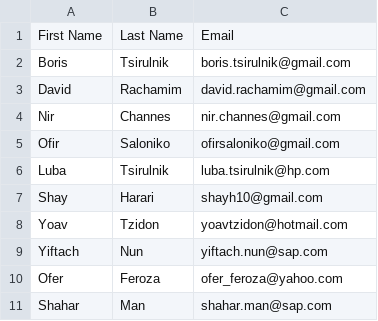
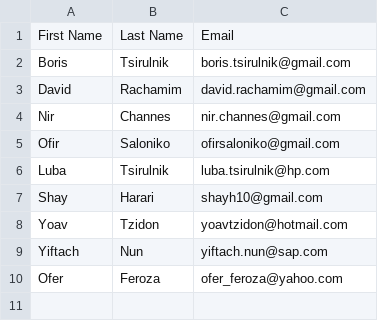
Before and after one commit to nirch/PokerFace, a CSV file: assets/players.csv, drawn as a sheet; the diff names each change by its address in the sheet, - before the commit and + after, or states it on an @@ line.

Commit message:
Removing Shahar Man form the players list

```diff
--- a/assets/players.csv
+++ b/assets/players.csv
-row 11: Shahar | Man | shahar.man@sap.com
```
